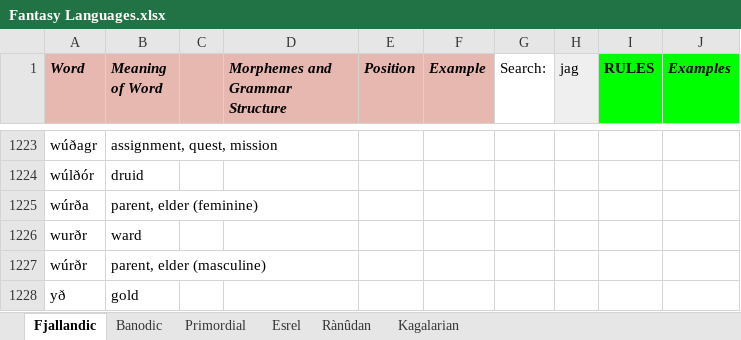
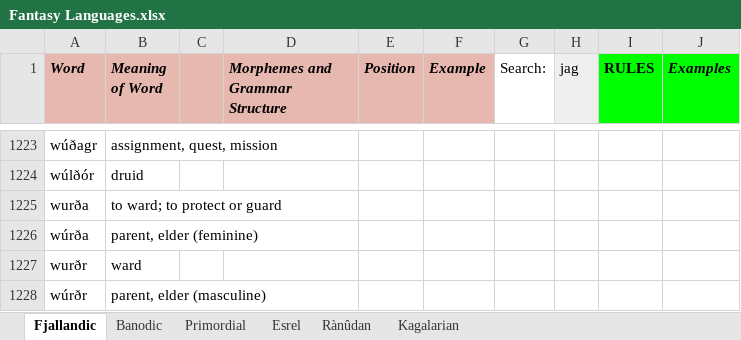
Before and after one commit to Oneo64/Auldworlde, an Excel workbook: Conlangs/Fantasy Languages.xlsx, sheet Fjallandic, drawn as a sheet; only a part is shown, gaps mark what is left out; the shorter side is filled out with more unchanged rows; values as stored, in another font and other column widths than the file's, no borders; charts and pictures not drawn; the diff covers the shown part only; the diff names each change by its address in the sheet, - before the commit and + after, or states it on an @@ line.

```diff
--- a/Conlangs/Fantasy Languages.xlsx (sheet Fjallandic)
+++ b/Conlangs/Fantasy Languages.xlsx (sheet Fjallandic)
+row 1225: wurða | to ward; to protect or guard
```
Also changed, not shown: 2 added rows, 2 removed rows and 13 edited cells elsewhere in this sheet.
